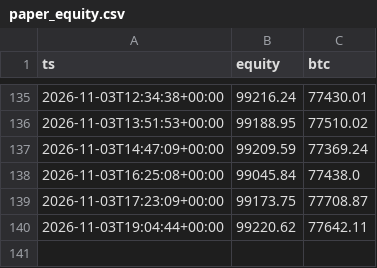
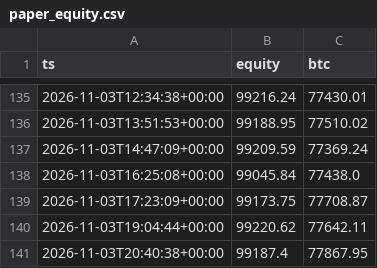
Before and after one commit to Jendidi/crypto-paper-bot, a CSV file: paper_equity.csv, drawn as a sheet; only a part is shown, gaps mark what is left out; the diff names each change by its address in the sheet, - before the commit and + after, or states it on an @@ line.

```diff
--- a/paper_equity.csv
+++ b/paper_equity.csv
+row 141: 2026-11-03T20:40:38+00:00 | 99187.4 | 77867.95
```
Also changed, not shown: 2 other files.
